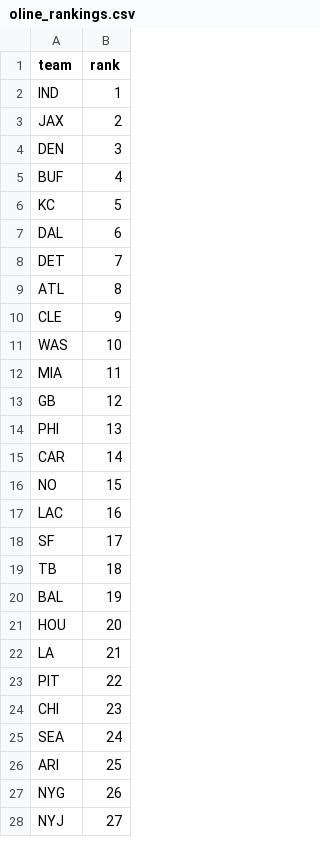
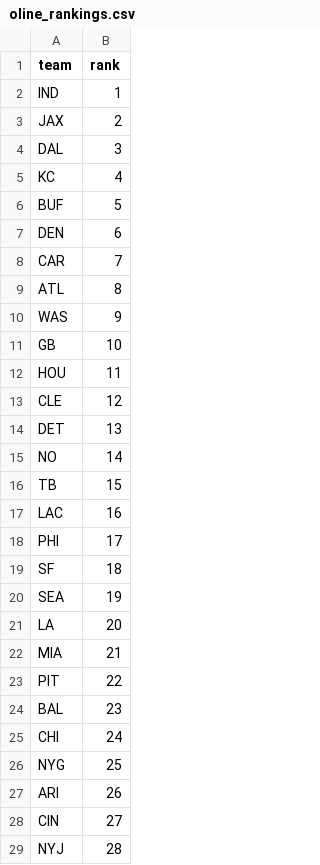
Before and after one commit to dstaggs-15/fantasymanager25, a CSV file: docs/data/raw/oline_rankings.csv, drawn as a sheet; only a part is shown; the diff covers the shown part only.

```diff
--- a/docs/data/raw/oline_rankings.csv
+++ b/docs/data/raw/oline_rankings.csv
@@ -3,26 +3,27 @@ IND,1
 JAX,2
-DEN,3
-BUF,4
-KC,5
-DAL,6
-DET,7
+DAL,3
+KC,4
+BUF,5
+DEN,6
+CAR,7
 ATL,8
-CLE,9
-WAS,10
-MIA,11
-GB,12
-PHI,13
-CAR,14
-NO,15
+WAS,9
+GB,10
+HOU,11
+CLE,12
+DET,13
+NO,14
+TB,15
 LAC,16
-SF,17
-TB,18
-BAL,19
-HOU,20
-LA,21
+PHI,17
+SF,18
+SEA,19
+LA,20
+MIA,21
 PIT,22
-CHI,23
-SEA,24
-ARI,25
-NYG,26
-NYJ,27
+BAL,23
+CHI,24
+NYG,25
+ARI,26
+CIN,27
+NYJ,28
```
Also changed, not shown: 1 added row, 2 removed rows and 2 edited cells elsewhere in this file, docs/data/raw/schedule_raw.csv, 2 other files.
